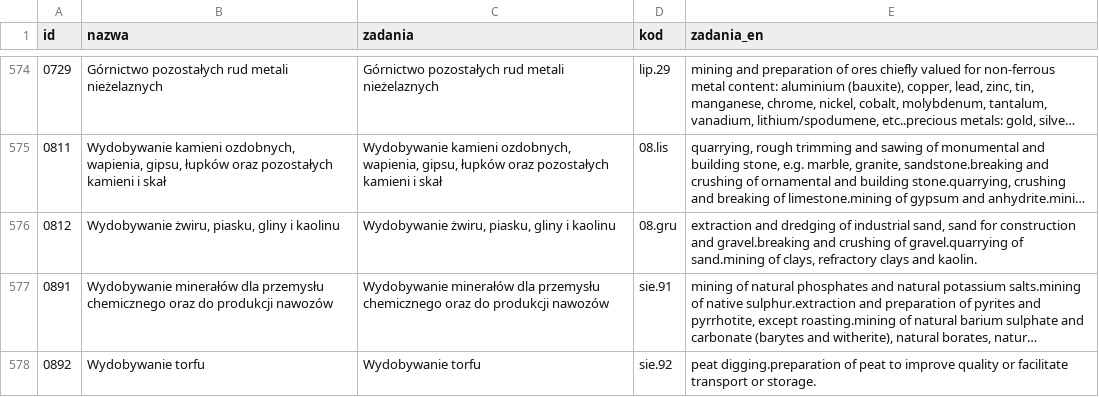
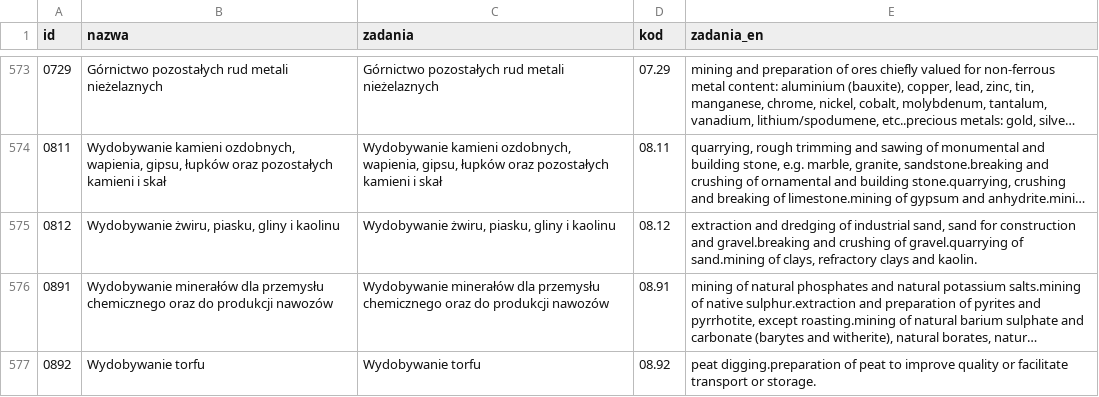
Before and after one commit to annazdr/prognovid-test-data, a CSV file: data/nace_pl.csv, drawn as a sheet; only a part is shown, gaps mark what is left out; long unchanged cells end in …; addresses are those after the commit; the diff covers the shown part only; the diff names each change by its address in the sheet, - before the commit and + after, or states it on an @@ line.

```diff
--- a/data/nace_pl.csv
+++ b/data/nace_pl.csv
-D573 (kod): lip.29
+D573 (kod): 07.29
-D574 (kod): 08.lis
+D574 (kod): 08.11
-D575 (kod): 08.gru
+D575 (kod): 08.12
-D576 (kod): sie.91
+D576 (kod): 08.91
-D577 (kod): sie.92
+D577 (kod): 08.92
```
Also changed, not shown: 1 removed row and 82 edited cells elsewhere in this file.
